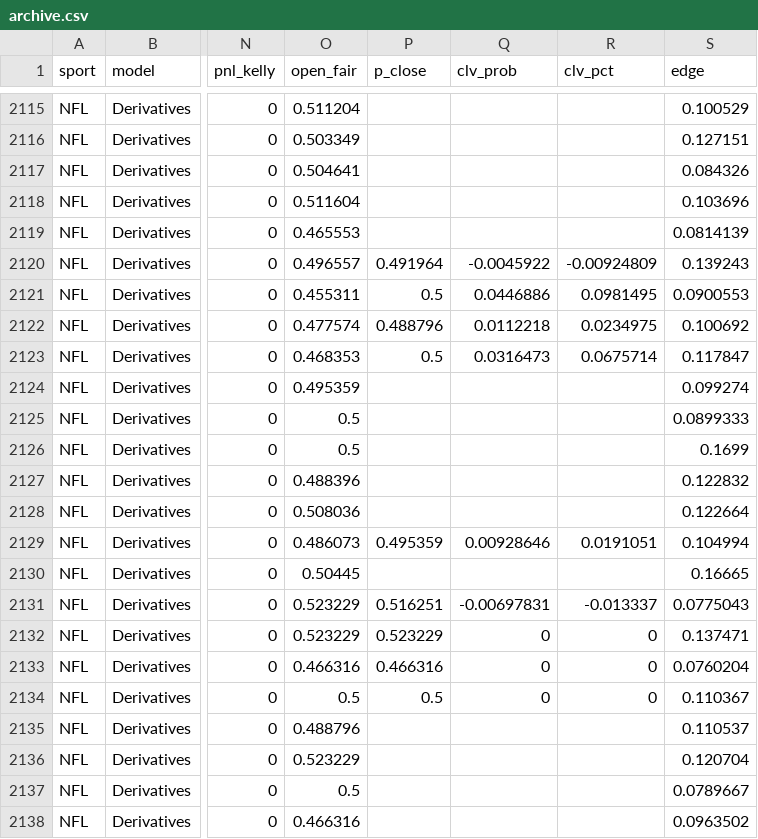
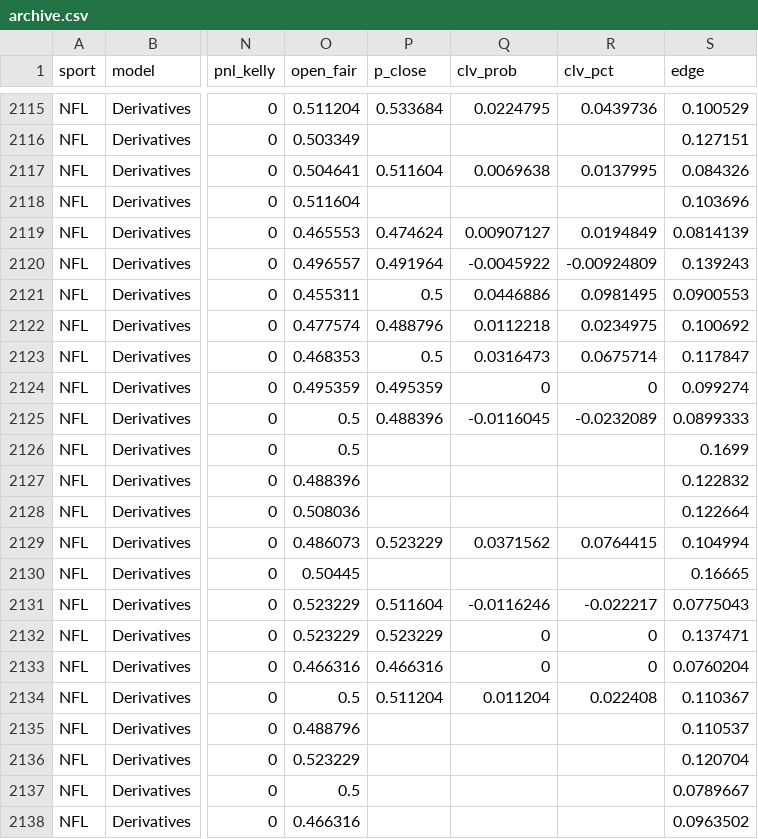
Before and after one commit to Charlie-feinstein/whizard-results, a CSV file: state/archive.csv, drawn as a sheet; only a part is shown, gaps mark what is left out; the diff covers the shown part only; the diff names each change by its address in the sheet, - before the commit and + after, or states it on an @@ line.

```diff
--- a/state/archive.csv
+++ b/state/archive.csv
-P2115 (p_close): (empty)
+P2115 (p_close): 0.533684
-Q2115 (clv_prob): (empty)
+Q2115 (clv_prob): 0.0224795
-R2115 (clv_pct): (empty)
+R2115 (clv_pct): 0.0439736
-P2117 (p_close): (empty)
+P2117 (p_close): 0.511604
-Q2117 (clv_prob): (empty)
+Q2117 (clv_prob): 0.0069638
-R2117 (clv_pct): (empty)
+R2117 (clv_pct): 0.0137995
-P2119 (p_close): (empty)
+P2119 (p_close): 0.474624
-Q2119 (clv_prob): (empty)
+Q2119 (clv_prob): 0.00907127
-R2119 (clv_pct): (empty)
+R2119 (clv_pct): 0.0194849
-P2124 (p_close): (empty)
+P2124 (p_close): 0.495359
-Q2124 (clv_prob): (empty)
+Q2124 (clv_prob): 0
-R2124 (clv_pct): (empty)
+R2124 (clv_pct): 0
-P2125 (p_close): (empty)
+P2125 (p_close): 0.488396
-Q2125 (clv_prob): (empty)
+Q2125 (clv_prob): -0.0116045
-R2125 (clv_pct): (empty)
+R2125 (clv_pct): -0.0232089
-P2129 (p_close): 0.495359
+P2129 (p_close): 0.523229
-Q2129 (clv_prob): 0.00928646
+Q2129 (clv_prob): 0.0371562
-R2129 (clv_pct): 0.0191051
+R2129 (clv_pct): 0.0764415
-P2131 (p_close): 0.516251
+P2131 (p_close): 0.511604
-Q2131 (clv_prob): -0.00697831
+Q2131 (clv_prob): -0.0116246
-R2131 (clv_pct): -0.013337
+R2131 (clv_pct): -0.022217
-P2134 (p_close): 0.5
+P2134 (p_close): 0.511204
-Q2134 (clv_prob): 0
+Q2134 (clv_prob): 0.011204
-R2134 (clv_pct): 0
+R2134 (clv_pct): 0.022408
```
Also changed, not shown: 51 edited cells elsewhere in this file, 1 other file.
